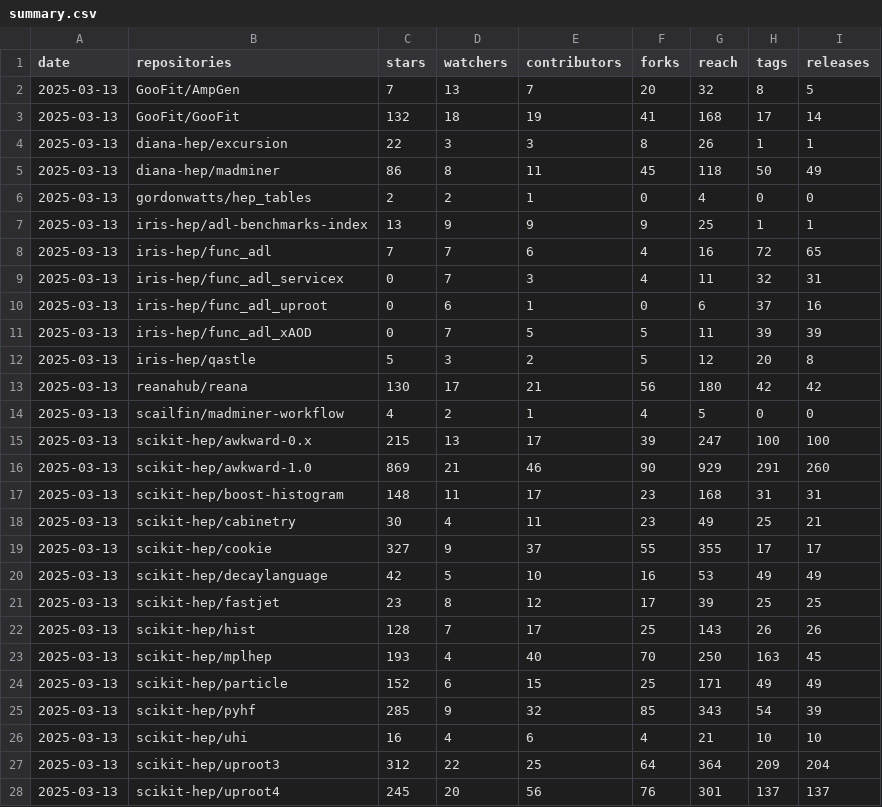
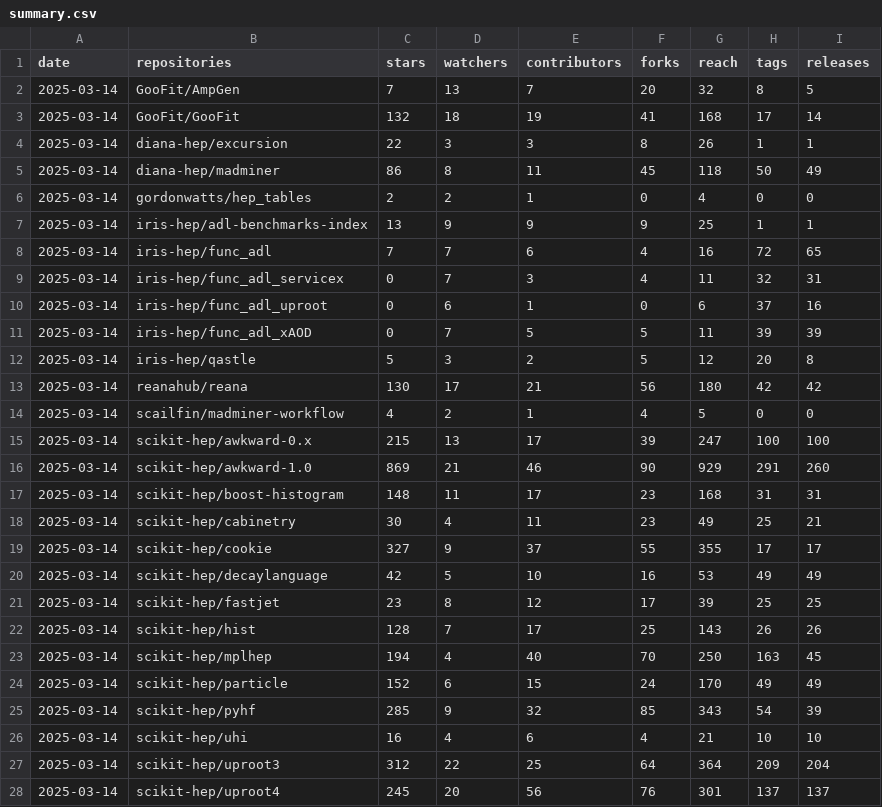
Before and after one commit to iris-hep/analysis-community-summary, a CSV file: summary.csv, drawn as a sheet; only a part is shown; the diff covers the shown part only.

```diff
--- a/summary.csv
+++ b/summary.csv
@@ -1,28 +1,28 @@
 date,repositories,stars,watchers,contributors,forks,reach,tags,releases
-2025-03-13,GooFit/AmpGen,7,13,7,20,32,8,5
-2025-03-13,GooFit/GooFit,132,18,19,41,168,17,14
-2025-03-13,diana-hep/excursion,22,3,3,8,26,1,1
-2025-03-13,diana-hep/madminer,86,8,11,45,118,50,49
-2025-03-13,gordonwatts/hep_tables,2,2,1,0,4,0,0
-2025-03-13,iris-hep/adl-benchmarks-index,13,9,9,9,25,1,1
-2025-03-13,iris-hep/func_adl,7,7,6,4,16,72,65
-2025-03-13,iris-hep/func_adl_servicex,0,7,3,4,11,32,31
-2025-03-13,iris-hep/func_adl_uproot,0,6,1,0,6,37,16
-2025-03-13,iris-hep/func_adl_xAOD,0,7,5,5,11,39,39
-2025-03-13,iris-hep/qastle,5,3,2,5,12,20,8
-2025-03-13,reanahub/reana,130,17,21,56,180,42,42
-2025-03-13,scailfin/madminer-workflow,4,2,1,4,5,0,0
-2025-03-13,scikit-hep/awkward-0.x,215,13,17,39,247,100,100
-2025-03-13,scikit-hep/awkward-1.0,869,21,46,90,929,291,260
-2025-03-13,scikit-hep/boost-histogram,148,11,17,23,168,31,31
-2025-03-13,scikit-hep/cabinetry,30,4,11,23,49,25,21
-2025-03-13,scikit-hep/cookie,327,9,37,55,355,17,17
-2025-03-13,scikit-hep/decaylanguage,42,5,10,16,53,49,49
-2025-03-13,scikit-hep/fastjet,23,8,12,17,39,25,25
-2025-03-13,scikit-hep/hist,128,7,17,25,143,26,26
-2025-03-13,scikit-hep/mplhep,193,4,40,70,250,163,45
-2025-03-13,scikit-hep/particle,152,6,15,25,171,49,49
-2025-03-13,scikit-hep/pyhf,285,9,32,85,343,54,39
-2025-03-13,scikit-hep/uhi,16,4,6,4,21,10,10
-2025-03-13,scikit-hep/uproot3,312,22,25,64,364,209,204
-2025-03-13,scikit-hep/uproot4,245,20,56,76,301,137,137
+2025-03-14,GooFit/AmpGen,7,13,7,20,32,8,5
+2025-03-14,GooFit/GooFit,132,18,19,41,168,17,14
+2025-03-14,diana-hep/excursion,22,3,3,8,26,1,1
+2025-03-14,diana-hep/madminer,86,8,11,45,118,50,49
+2025-03-14,gordonwatts/hep_tables,2,2,1,0,4,0,0
+2025-03-14,iris-hep/adl-benchmarks-index,13,9,9,9,25,1,1
+2025-03-14,iris-hep/func_adl,7,7,6,4,16,72,65
+2025-03-14,iris-hep/func_adl_servicex,0,7,3,4,11,32,31
+2025-03-14,iris-hep/func_adl_uproot,0,6,1,0,6,37,16
+2025-03-14,iris-hep/func_adl_xAOD,0,7,5,5,11,39,39
+2025-03-14,iris-hep/qastle,5,3,2,5,12,20,8
+2025-03-14,reanahub/reana,130,17,21,56,180,42,42
+2025-03-14,scailfin/madminer-workflow,4,2,1,4,5,0,0
+2025-03-14,scikit-hep/awkward-0.x,215,13,17,39,247,100,100
+2025-03-14,scikit-hep/awkward-1.0,869,21,46,90,929,291,260
+2025-03-14,scikit-hep/boost-histogram,148,11,17,23,168,31,31
+2025-03-14,scikit-hep/cabinetry,30,4,11,23,49,25,21
+2025-03-14,scikit-hep/cookie,327,9,37,55,355,17,17
+2025-03-14,scikit-hep/decaylanguage,42,5,10,16,53,49,49
+2025-03-14,scikit-hep/fastjet,23,8,12,17,39,25,25
+2025-03-14,scikit-hep/hist,128,7,17,25,143,26,26
+2025-03-14,scikit-hep/mplhep,194,4,40,70,250,163,45
+2025-03-14,scikit-hep/particle,152,6,15,24,170,49,49
+2025-03-14,scikit-hep/pyhf,285,9,32,85,343,54,39
+2025-03-14,scikit-hep/uhi,16,4,6,4,21,10,10
+2025-03-14,scikit-hep/uproot3,312,22,25,64,364,209,204
+2025-03-14,scikit-hep/uproot4,245,20,56,76,301,137,137
```
Also changed, not shown: 8 edited cells elsewhere in this file, 1 other file.
